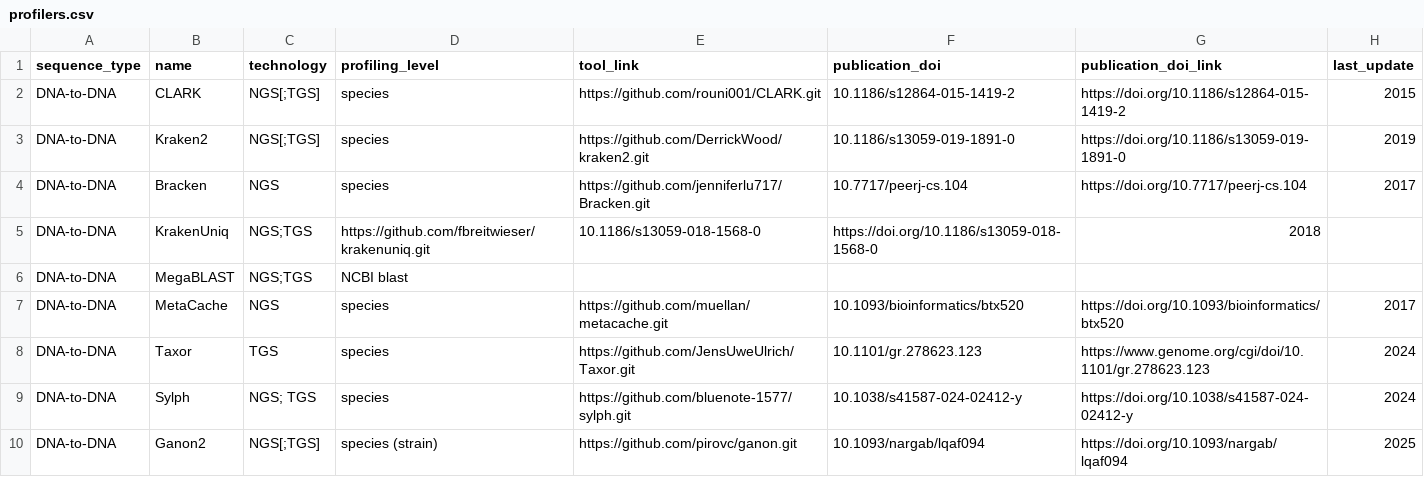
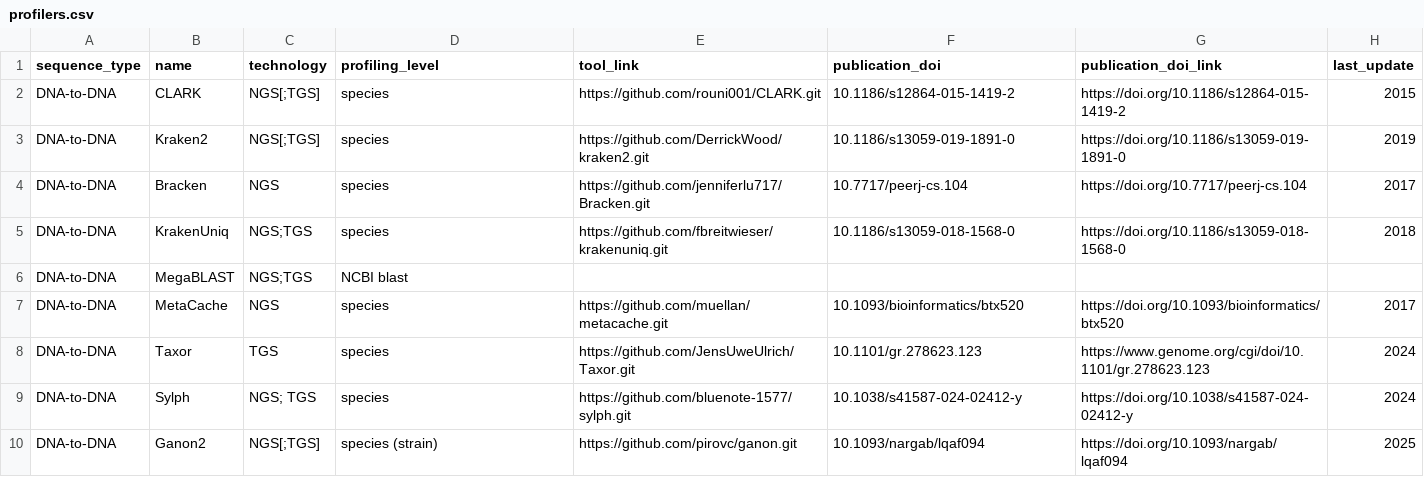
Before and after one commit to zwh82/metagenome-profling-tools, a CSV file: data/profilers.csv, drawn as a sheet; only a part is shown.

Commit message:
Update profilers.csv

```diff
--- a/data/profilers.csv
+++ b/data/profilers.csv
@@ -4,3 +4,3 @@ DNA-to-DNA, Kraken2, NGS[;TGS], species, https://github.com/DerrickWood/kraken2.
 DNA-to-DNA, Bracken, NGS, species, https://github.com/jenniferlu717/Bracken.git, 10.7717/peerj-cs.104, https://doi.org/10.7717/peerj-cs.104, 2017
-DNA-to-DNA, KrakenUniq, NGS;TGS, https://github.com/fbreitwieser/krakenuniq.git, 10.1186/s13059-018-1568-0, https://doi.org/10.1186/s13059-018-1568-0, 2018
+DNA-to-DNA, KrakenUniq, NGS;TGS, species, https://github.com/fbreitwieser/krakenuniq.git, 10.1186/s13059-018-1568-0, https://doi.org/10.1186/s13059-018-1568-0, 2018
 DNA-to-DNA, MegaBLAST, NGS;TGS, NCBI blast, , ,
```
